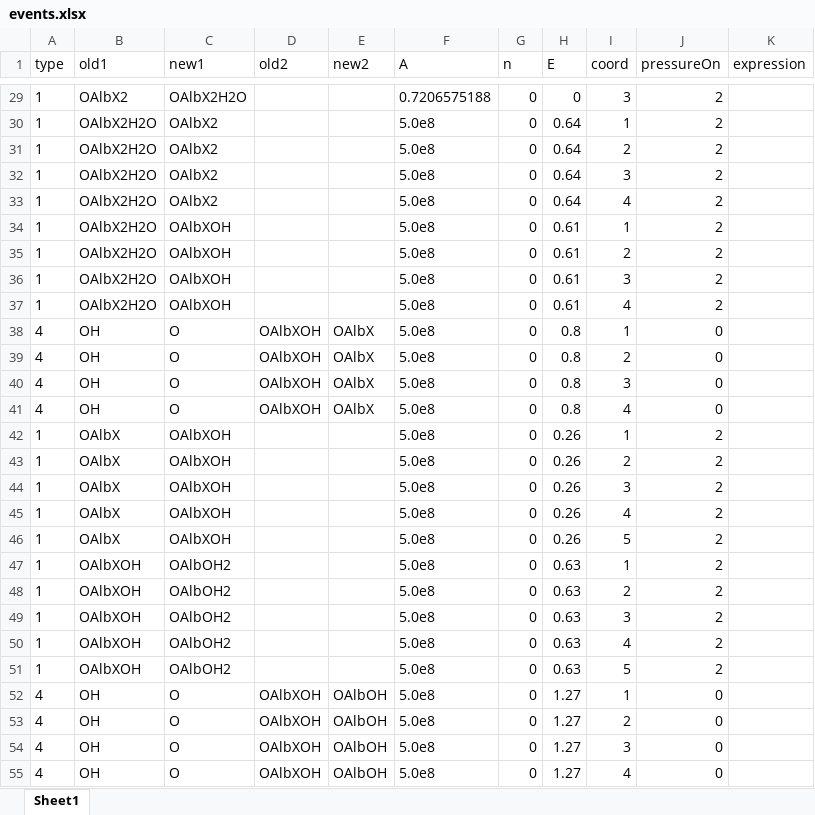
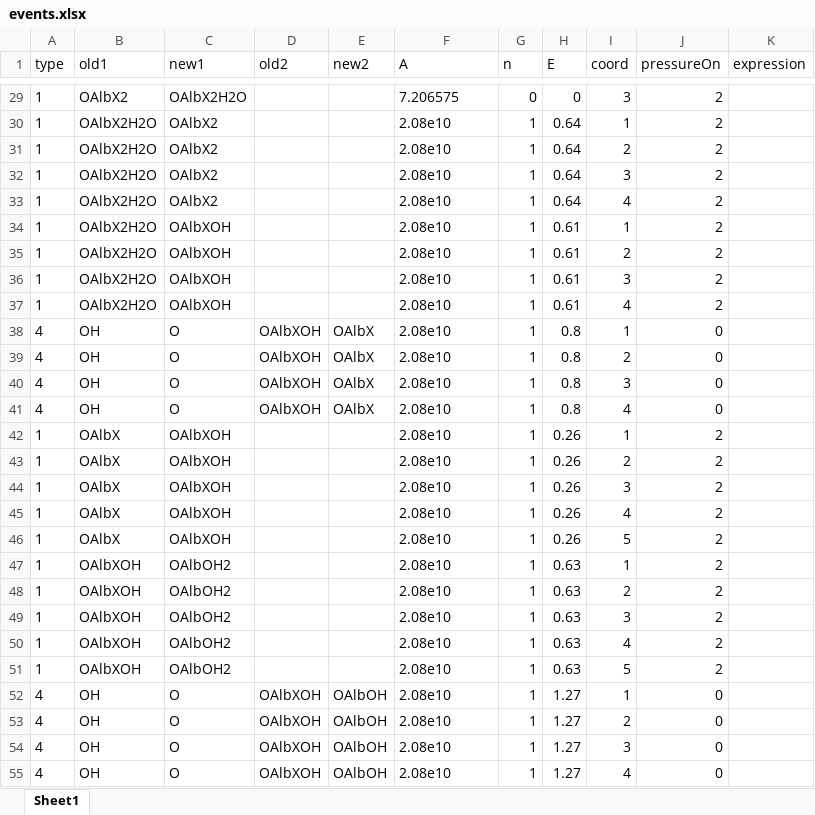
Before and after one commit to LibraArkham/SPPARKS_TMA-H2O, an Excel workbook: data/events.xlsx, sheet Sheet1, drawn as a sheet; only a part is shown, gaps mark what is left out; values as stored, in another font and other column widths than the file's, no borders; the diff covers the shown part only; the diff names each change by its address in the sheet, - before the commit and + after, or states it on an @@ line.

```diff
--- a/data/events.xlsx (sheet Sheet1)
+++ b/data/events.xlsx (sheet Sheet1)
-F29 (A): 0.7206575188
+F29 (A): 7.206575
-F30:F55 (A): 5.0e8
+F30:F55 (A): 2.08e10
-G30:G55 (n): 0
+G30:G55 (n): 1
```
Also changed, not shown: 1411 edited cells elsewhere in this sheet.
